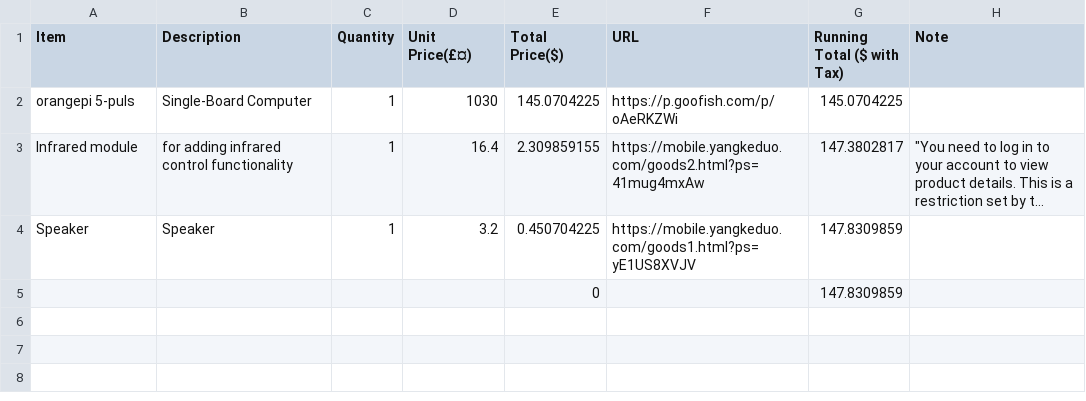
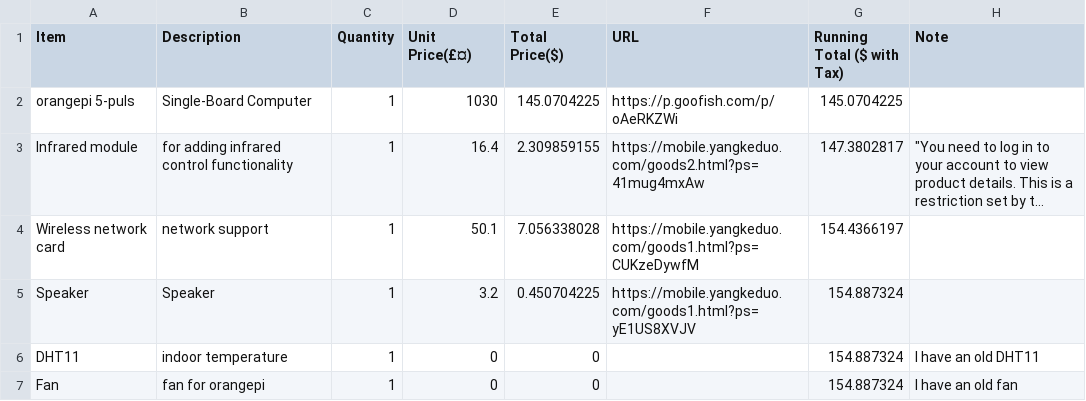
Before and after one commit to WenZH2233/Orangepi-Util-, a CSV file: BOM.csv, drawn as a sheet; long unchanged cells end in …; removed rows and columns are numbered as before the commit, all else as after; the diff names each change by its address in the sheet, - before the commit and + after, or states it on an @@ line.

```diff
--- a/BOM.csv
+++ b/BOM.csv
+row 4: Wireless network card | network support | 1 | 50.1 | 7.056338028 | https://mobile.yangkeduo.com/goods1.html?ps=CUKzeDywfM | 154.4366197
-G5 (Running Total ($ with Tax)): 147.8309859
+G5 (Running Total ($ with Tax)): 154.887324
-row 5:  |  |  |  | 0 |  | 147.8309859
+row 6: DHT11 | indoor temperature | 1 | 0 | 0 |  | 154.887324 | I have an old DHT11
+row 7: Fan | fan for orangepi | 1 | 0 | 0 |  | 154.887324 | I have an old fan
```
Also changed, not shown: 1 other file.
